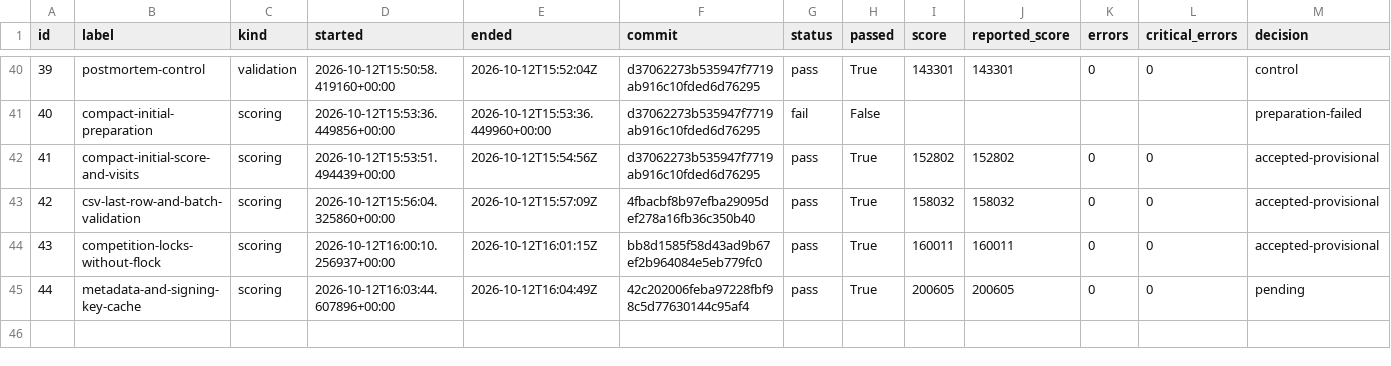
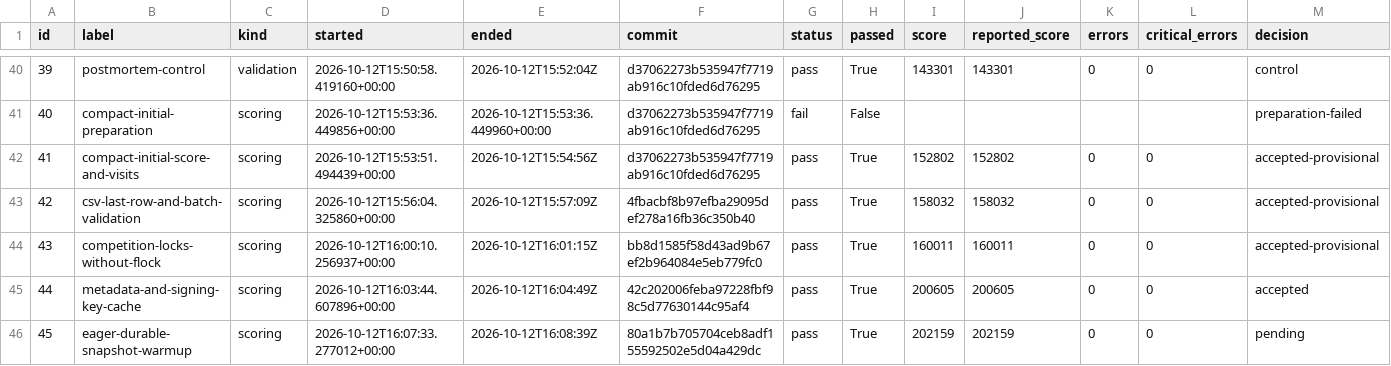
Before and after one commit to hiroto7/isucon12-qualify, a CSV file: local-benchmark/all-trials.csv, drawn as a sheet; only a part is shown, gaps mark what is left out.

Commit message:
Record and reject inconclusive eager snapshot precomputation experiment

```diff
--- a/local-benchmark/all-trials.csv
+++ b/local-benchmark/all-trials.csv
@@ -44,2 +44,3 @@ id,label,kind,started,ended,commit,status,passed,score,reported_score,errors,cri
 43,competition-locks-without-flock,scoring,2026-10-12T16:00:10.256937+00:00,2026-10-12T16:01:15Z,bb8d1585f58d43ad9b67ef2b964084e5eb779fc0,pass,True,160011,160011,0,0,accepted-provisional
-44,metadata-and-signing-key-cache,scoring,2026-10-12T16:03:44.607896+00:00,2026-10-12T16:04:49Z,42c202006feba97228fbf98c5d77630144c95af4,pass,True,200605,200605,0,0,pending
+44,metadata-and-signing-key-cache,scoring,2026-10-12T16:03:44.607896+00:00,2026-10-12T16:04:49Z,42c202006feba97228fbf98c5d77630144c95af4,pass,True,200605,200605,0,0,accepted
+45,eager-durable-snapshot-warmup,scoring,2026-10-12T16:07:33.277012+00:00,2026-10-12T16:08:39Z,80a1b7b705704ceb8adf155592502e5d04a429dc,pass,True,202159,202159,0,0,pending
```
Also changed, not shown: 7 other files.
